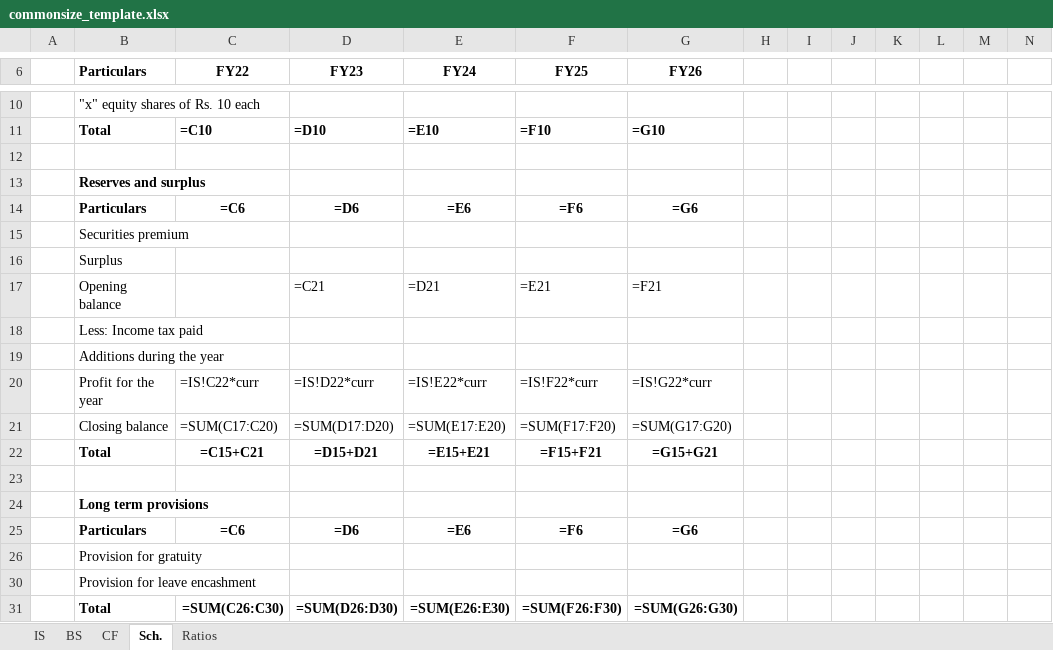
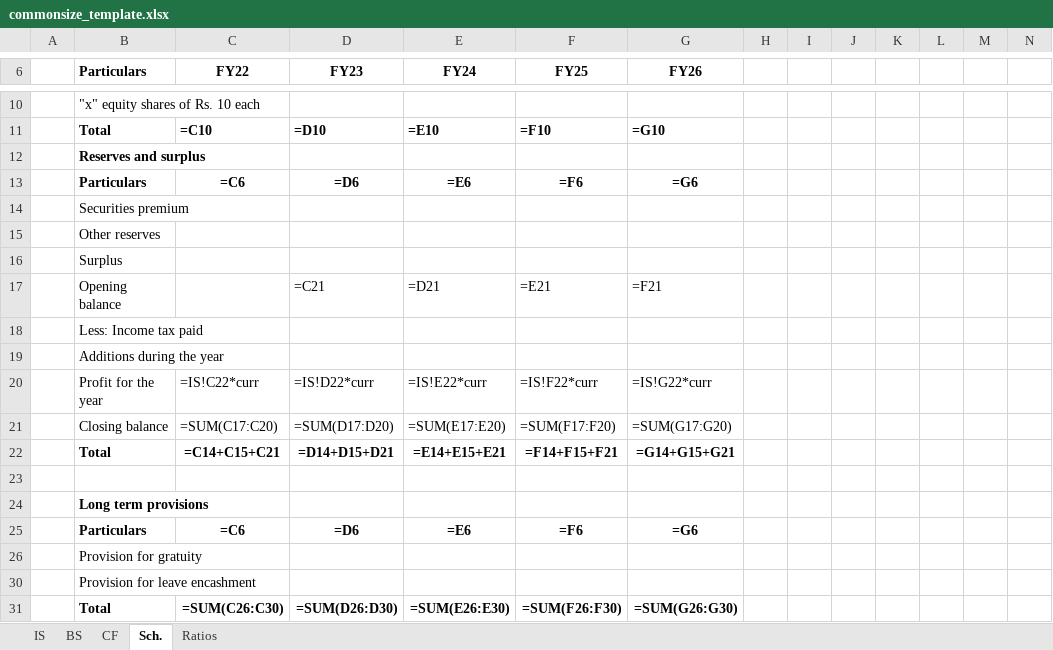
Before and after one commit to Article07/Commonsize, an Excel workbook: template/commonsize_template.xlsx, sheet Sch., drawn as a sheet; only a part is shown, gaps mark what is left out; values as stored, in another font and other column widths than the file's, no borders; formulas without a stored value are shown as written; removed rows and columns are numbered as before the commit, all else as after; rows hold the shown columns only; the diff names each change by its address in the sheet, - before the commit and + after, or states it on an @@ line.

```diff
--- a/template/commonsize_template.xlsx (sheet Sch.)
+++ b/template/commonsize_template.xlsx (sheet Sch.)
-row 12: (empty)
+row 15:  | Other reserves
-C22 (FY22): =C15+C21
+C22 (FY22): =C14+C15+C21
-D22 (FY23): =D15+D21
+D22 (FY23): =D14+D15+D21
-E22 (FY24): =E15+E21
+E22 (FY24): =E14+E15+E21
-F22 (FY25): =F15+F21
+F22 (FY25): =F14+F15+F21
-G22 (FY26): =G15+G21
+G22 (FY26): =G14+G15+G21
```
Also changed, not shown: 12 other files.
